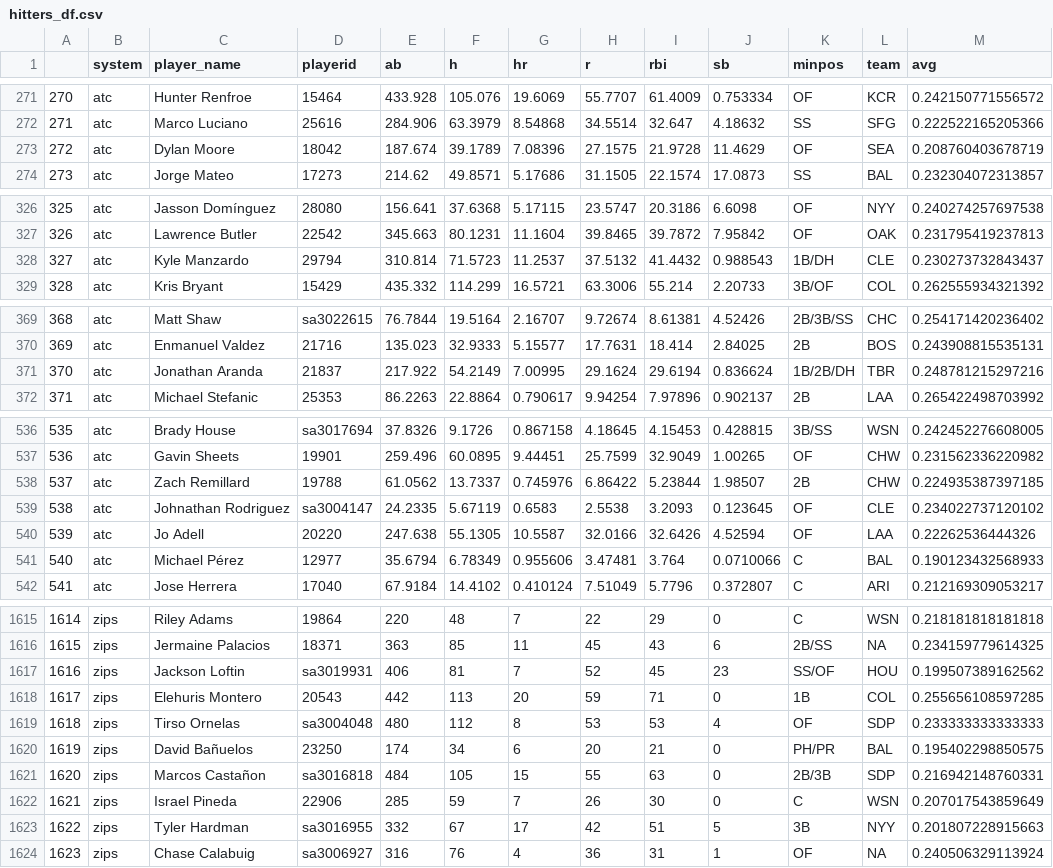
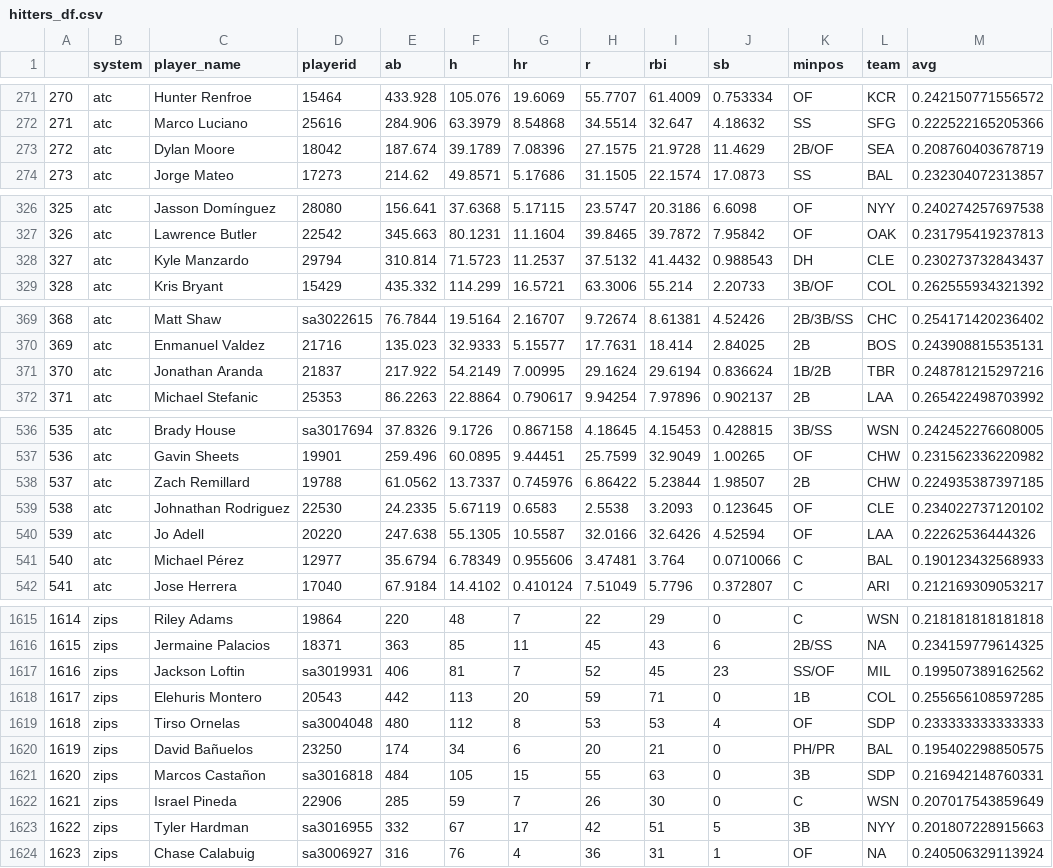
Before and after one commit to SamuelLachance/Betting, a CSV file: ottoneu/hitters_df.csv, drawn as a sheet; only a part is shown, gaps mark what is left out; the diff covers the shown part only.

```diff
--- a/ottoneu/hitters_df.csv
+++ b/ottoneu/hitters_df.csv
@@ -272,3 +272,3 @@
 "271","atc","Marco Luciano","25616",284.906,63.3979,8.54868,34.5514,32.647,4.18632,"SS","SFG",0.222522165205366
-"272","atc","Dylan Moore","18042",187.674,39.1789,7.08396,27.1575,21.9728,11.4629,"OF","SEA",0.208760403678719
+"272","atc","Dylan Moore","18042",187.674,39.1789,7.08396,27.1575,21.9728,11.4629,"2B/OF","SEA",0.208760403678719
 "273","atc","Jorge Mateo","17273",214.62,49.8571,5.17686,31.1505,22.1574,17.0873,"SS","BAL",0.232304072313857
@@ -327,3 +327,3 @@
 "326","atc","Lawrence Butler","22542",345.663,80.1231,11.1604,39.8465,39.7872,7.95842,"OF","OAK",0.231795419237813
-"327","atc","Kyle Manzardo","29794",310.814,71.5723,11.2537,37.5132,41.4432,0.988543,"1B/DH","CLE",0.230273732843437
+"327","atc","Kyle Manzardo","29794",310.814,71.5723,11.2537,37.5132,41.4432,0.988543,"DH","CLE",0.230273732843437
 "328","atc","Kris Bryant","15429",435.332,114.299,16.5721,63.3006,55.214,2.20733,"3B/OF","COL",0.262555934321392
@@ -370,3 +370,3 @@
 "369","atc","Enmanuel Valdez","21716",135.023,32.9333,5.15577,17.7631,18.414,2.84025,"2B","BOS",0.243908815535131
-"370","atc","Jonathan Aranda","21837",217.922,54.2149,7.00995,29.1624,29.6194,0.836624,"1B/2B/DH","TBR",0.248781215297216
+"370","atc","Jonathan Aranda","21837",217.922,54.2149,7.00995,29.1624,29.6194,0.836624,"1B/2B","TBR",0.248781215297216
 "371","atc","Michael Stefanic","25353",86.2263,22.8864,0.790617,9.94254,7.97896,0.902137,"2B","LAA",0.265422498703992
@@ -538,3 +538,3 @@
 "537","atc","Zach Remillard","19788",61.0562,13.7337,0.745976,6.86422,5.23844,1.98507,"2B","CHW",0.224935387397185
-"538","atc","Johnathan Rodriguez","sa3004147",24.2335,5.67119,0.6583,2.5538,3.2093,0.123645,"OF","CLE",0.234022737120102
+"538","atc","Johnathan Rodriguez","22530",24.2335,5.67119,0.6583,2.5538,3.2093,0.123645,"OF","CLE",0.234022737120102
 "539","atc","Jo Adell","20220",247.638,55.1305,10.5587,32.0166,32.6426,4.52594,"OF","LAA",0.22262536444326
@@ -1616,3 +1616,3 @@
 "1615","zips","Jermaine Palacios","18371",363,85,11,45,43,6,"2B/SS",NA,0.234159779614325
-"1616","zips","Jackson Loftin","sa3019931",406,81,7,52,45,23,"SS/OF","HOU",0.199507389162562
+"1616","zips","Jackson Loftin","sa3019931",406,81,7,52,45,23,"SS/OF","MIL",0.199507389162562
 "1617","zips","Elehuris Montero","20543",442,113,20,59,71,0,"1B","COL",0.255656108597285
@@ -1620,3 +1620,3 @@
 "1619","zips","David Bañuelos","23250",174,34,6,20,21,0,"PH/PR","BAL",0.195402298850575
-"1620","zips","Marcos Castañon","sa3016818",484,105,15,55,63,0,"2B/3B","SDP",0.216942148760331
+"1620","zips","Marcos Castañon","sa3016818",484,105,15,55,63,0,"3B","SDP",0.216942148760331
 "1621","zips","Israel Pineda","22906",285,59,7,26,30,0,"C","WSN",0.207017543859649
```
Also changed, not shown: 38 edited cells elsewhere in this file, ottoneu/all_hitters.csv, ottoneu/bum_bum_pitchers.csv, 3 other files.
